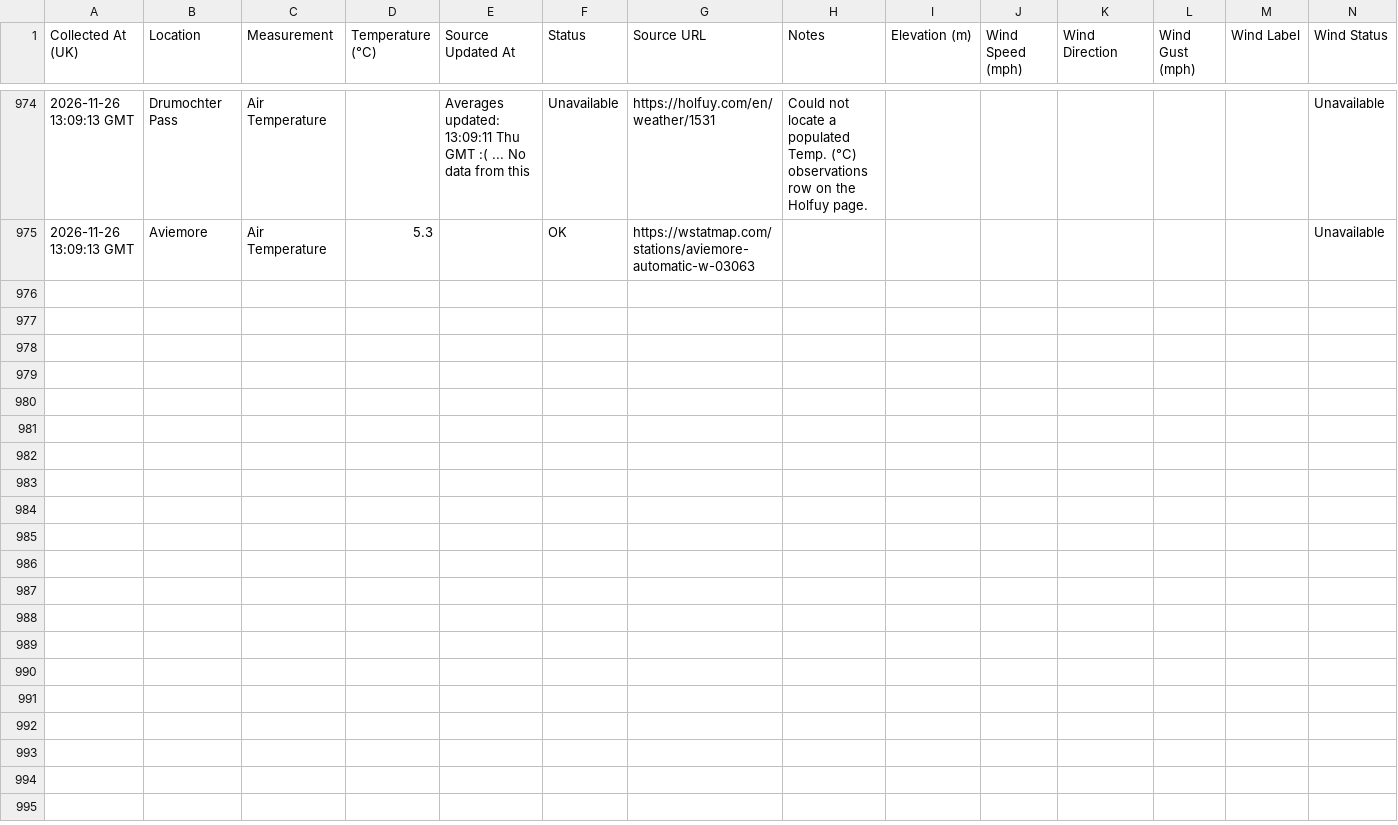
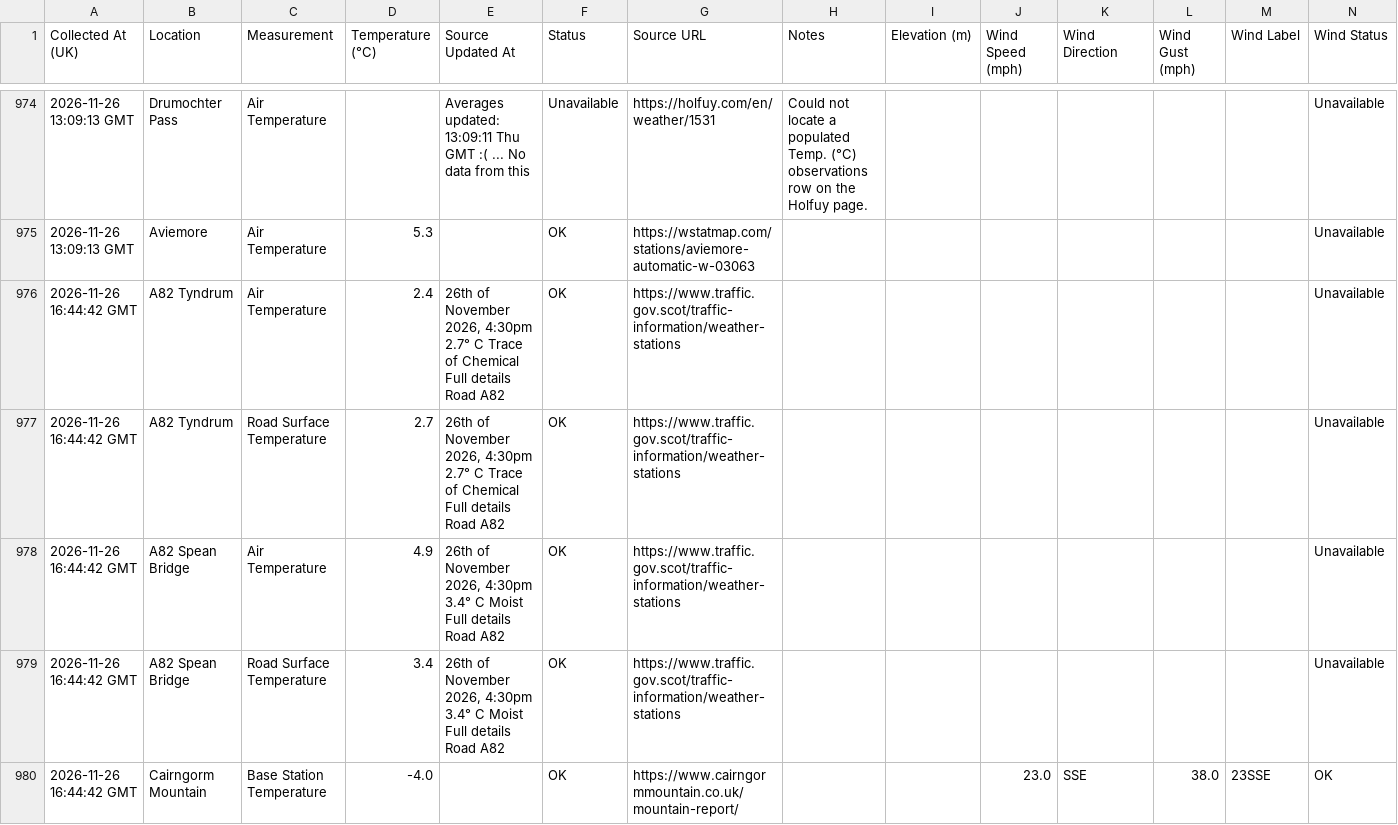
Before and after one commit to juanitosonbelay/highland-temps-monitor, a CSV file: cloud/Temperature_Raw_Log_v1_9.csv, drawn as a sheet; only a part is shown, gaps mark what is left out; the diff covers the shown part only.

```diff
--- a/cloud/Temperature_Raw_Log_v1_9.csv
+++ b/cloud/Temperature_Raw_Log_v1_9.csv
@@ -975 +975,6 @@
 2026-11-26 13:09:13 GMT,Aviemore,Air Temperature,5.3,,OK,https://wstatmap.com/stations/aviemore-automatic-w-03063,,,,,,,Unavailable
+2026-11-26 16:44:42 GMT,A82 Tyndrum,Air Temperature,2.4,"26th of November 2026, 4:30pm 2.7° C Trace of Chemical Full details Road A82",OK,https://www.traffic.gov.scot/traffic-information/weather-stations,,,,,,,Unavailable
+2026-11-26 16:44:42 GMT,A82 Tyndrum,Road Surface Temperature,2.7,"26th of November 2026, 4:30pm 2.7° C Trace of Chemical Full details Road A82",OK,https://www.traffic.gov.scot/traffic-information/weather-stations,,,,,,,Unavailable
+2026-11-26 16:44:42 GMT,A82 Spean Bridge,Air Temperature,4.9,"26th of November 2026, 4:30pm 3.4° C Moist Full details Road A82",OK,https://www.traffic.gov.scot/traffic-information/weather-stations,,,,,,,Unavailable
+2026-11-26 16:44:42 GMT,A82 Spean Bridge,Road Surface Temperature,3.4,"26th of November 2026, 4:30pm 3.4° C Moist Full details Road A82",OK,https://www.traffic.gov.scot/traffic-information/weather-stations,,,,,,,Unavailable
+2026-11-26 16:44:42 GMT,Cairngorm Mountain,Base Station Temperature,-4.0,,OK,https://www.cairngormmountain.co.uk/mountain-report/,,,23.0,SSE,38.0,23SSE,OK
```
Also changed, not shown: 5 added rows elsewhere in this file, 1 other file.
